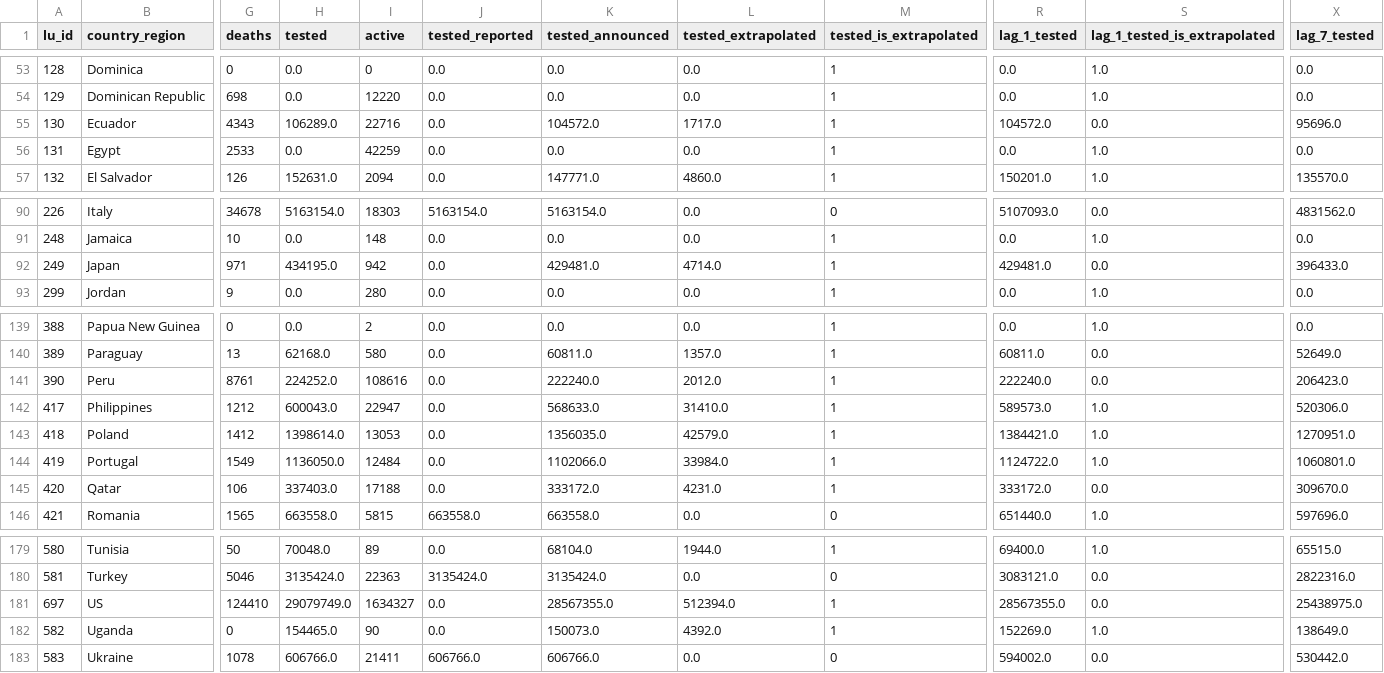
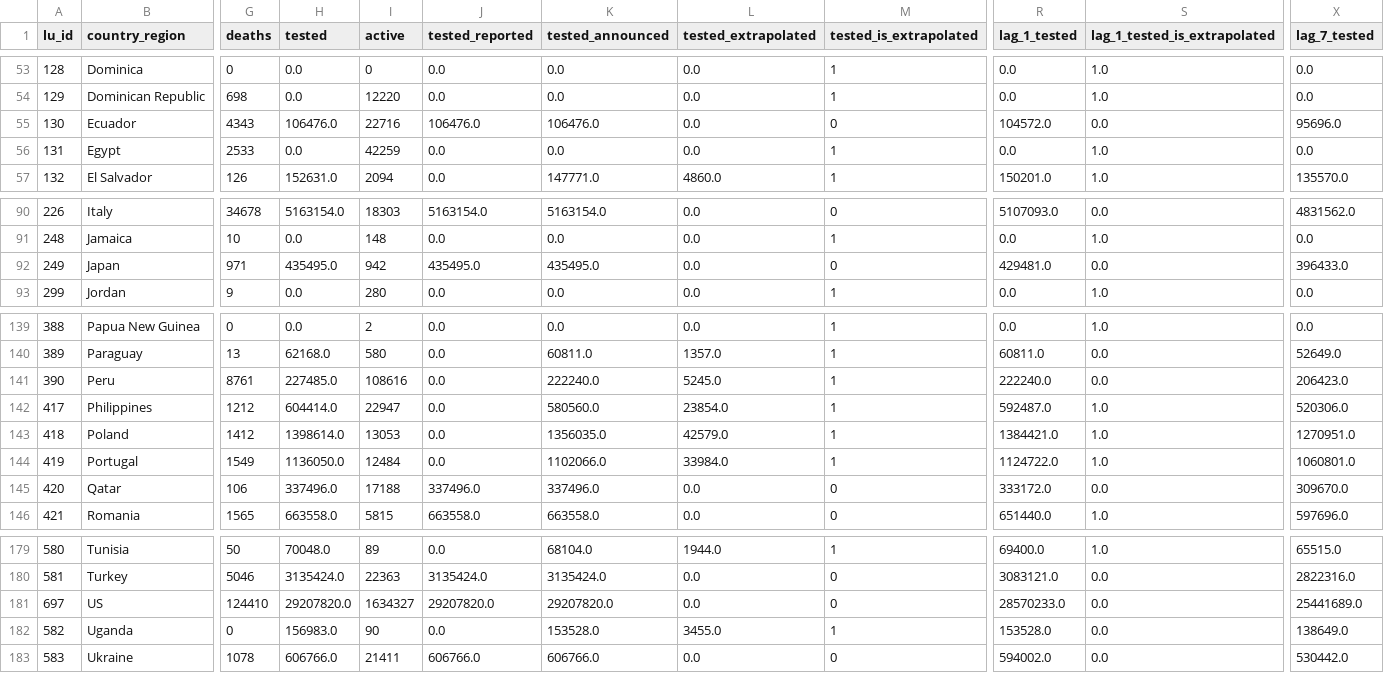
Before and after one commit to v4lue4dded/covid-19, a TSV file: df_data_clean_max_date.tsv, drawn as a sheet; only a part is shown, gaps mark what is left out; the diff covers the shown part only; the diff names each change by its address in the sheet, - before the commit and + after, or states it on an @@ line.

```diff
--- a/df_data_clean_max_date.tsv
+++ b/df_data_clean_max_date.tsv
-H55 (tested): 106289.0
+H55 (tested): 106476.0
-J55 (tested_reported): 0.0
+J55 (tested_reported): 106476.0
-K55 (tested_announced): 104572.0
+K55 (tested_announced): 106476.0
-L55 (tested_extrapolated): 1717.0
+L55 (tested_extrapolated): 0.0
-M55 (tested_is_extrapolated): 1
+M55 (tested_is_extrapolated): 0
-H92 (tested): 434195.0
+H92 (tested): 435495.0
-J92 (tested_reported): 0.0
+J92 (tested_reported): 435495.0
-K92 (tested_announced): 429481.0
+K92 (tested_announced): 435495.0
-L92 (tested_extrapolated): 4714.0
+L92 (tested_extrapolated): 0.0
-M92 (tested_is_extrapolated): 1
+M92 (tested_is_extrapolated): 0
-H141 (tested): 224252.0
+H141 (tested): 227485.0
-L141 (tested_extrapolated): 2012.0
+L141 (tested_extrapolated): 5245.0
-H142 (tested): 600043.0
+H142 (tested): 604414.0
-K142 (tested_announced): 568633.0
+K142 (tested_announced): 580560.0
-L142 (tested_extrapolated): 31410.0
+L142 (tested_extrapolated): 23854.0
-R142 (lag_1_tested): 589573.0
+R142 (lag_1_tested): 592487.0
-H145 (tested): 337403.0
+H145 (tested): 337496.0
-J145 (tested_reported): 0.0
+J145 (tested_reported): 337496.0
-K145 (tested_announced): 333172.0
+K145 (tested_announced): 337496.0
-L145 (tested_extrapolated): 4231.0
+L145 (tested_extrapolated): 0.0
-M145 (tested_is_extrapolated): 1
+M145 (tested_is_extrapolated): 0
-H181 (tested): 29079749.0
+H181 (tested): 29207820.0
-J181 (tested_reported): 0.0
+J181 (tested_reported): 29207820.0
-K181 (tested_announced): 28567355.0
+K181 (tested_announced): 29207820.0
-L181 (tested_extrapolated): 512394.0
+L181 (tested_extrapolated): 0.0
-M181 (tested_is_extrapolated): 1
+M181 (tested_is_extrapolated): 0
-R181 (lag_1_tested): 28567355.0
+R181 (lag_1_tested): 28570233.0
-X181 (lag_7_tested): 25438975.0
+X181 (lag_7_tested): 25441689.0
-H182 (tested): 154465.0
+H182 (tested): 156983.0
-K182 (tested_announced): 150073.0
+K182 (tested_announced): 153528.0
-L182 (tested_extrapolated): 4392.0
+L182 (tested_extrapolated): 3455.0
-R182 (lag_1_tested): 152269.0
+R182 (lag_1_tested): 153528.0
-S182 (lag_1_tested_is_extrapolated): 1.0
+S182 (lag_1_tested_is_extrapolated): 0.0
```
Also changed, not shown: 56 edited cells elsewhere in this file, 2 other files.
